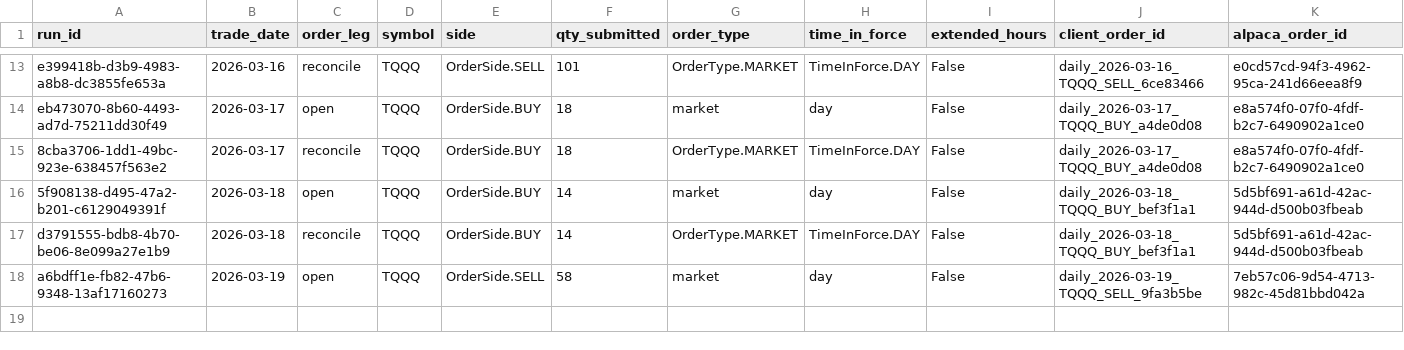
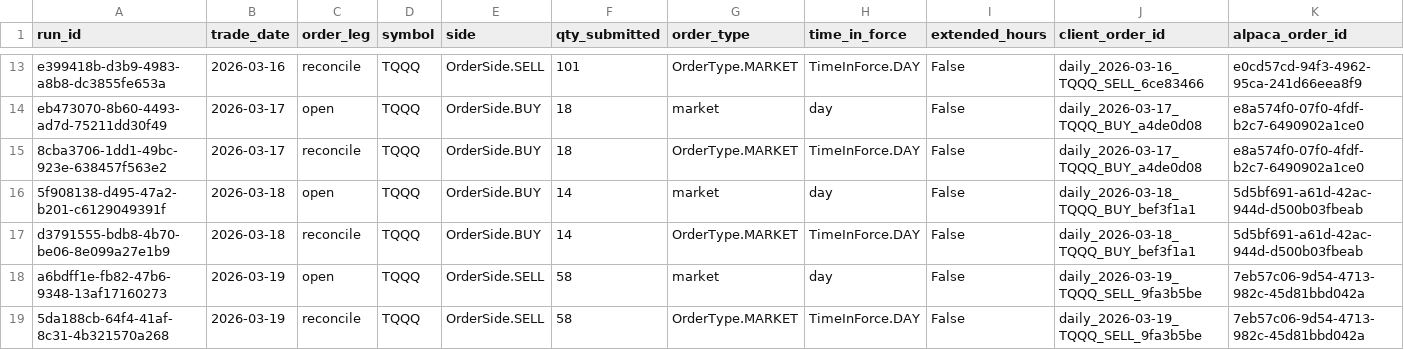
Before and after one commit to precisionhireconsultants/trading-vol-target-annual-0.40, a CSV file: logs/paper/orders/paper_orders_202603.csv, drawn as a sheet; only a part is shown, gaps mark what is left out; rows hold the shown columns only; the diff names each change by its address in the sheet, - before the commit and + after, or states it on an @@ line.

```diff
--- a/logs/paper/orders/paper_orders_202603.csv
+++ b/logs/paper/orders/paper_orders_202603.csv
+row 19: 5da188cb-64f4-41af-8c31-4b321570a268 | 2026-03-19 | reconcile | TQQQ | OrderSide.SELL | 58 | OrderType.MARKET | TimeInForce.DAY | False | daily_2026-03-19_TQQQ_SELL_9fa3b5be | 7eb57c06-9d54-4713-982c-45d81bbd042a
```
Also changed, not shown: logs/paper/runs/paper_runs_202603.csv.
